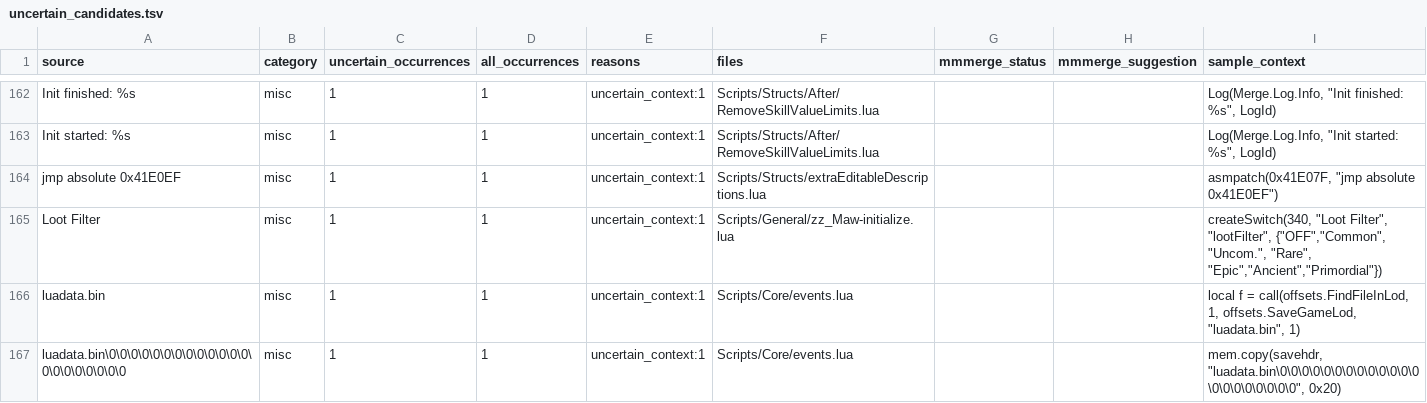
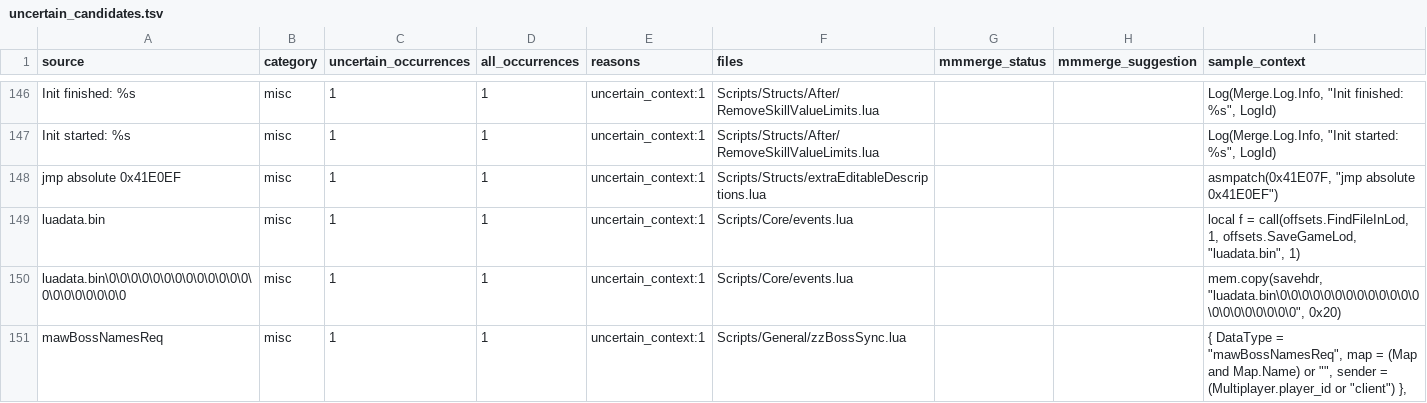
Before and after one commit to munument1/-KR-Maw-Mod-MMMerge, a TSV file: localization/uncertain_candidates.tsv, drawn as a sheet; only a part is shown, gaps mark what is left out; the shorter side is filled out with more unchanged rows; the diff covers the shown part only; the diff names each change by its address in the sheet, - before the commit and + after, or states it on an @@ line.

```diff
--- a/localization/uncertain_candidates.tsv
+++ b/localization/uncertain_candidates.tsv
-row 165: Loot Filter | misc | 1 | 1 | uncertain_context:1 | Scripts/General/zz_Maw-initialize.lua |  |  | createSwitch(340, "Loot Filter", "lootFilter", {"OFF","Common", "Uncom.", "Rare", "Epic","Ancient","Primordial"})
```
Also changed, not shown: 24 removed rows elsewhere in this file, localization/catalog.tsv, localization/patchable_candidates.tsv, 8 other files.
